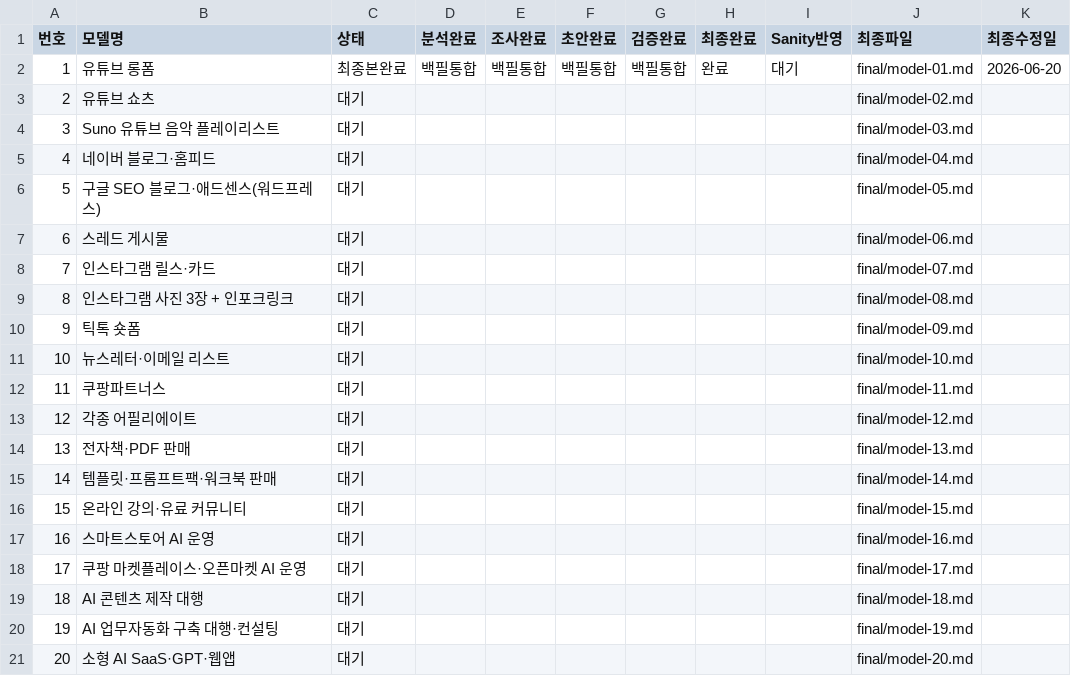
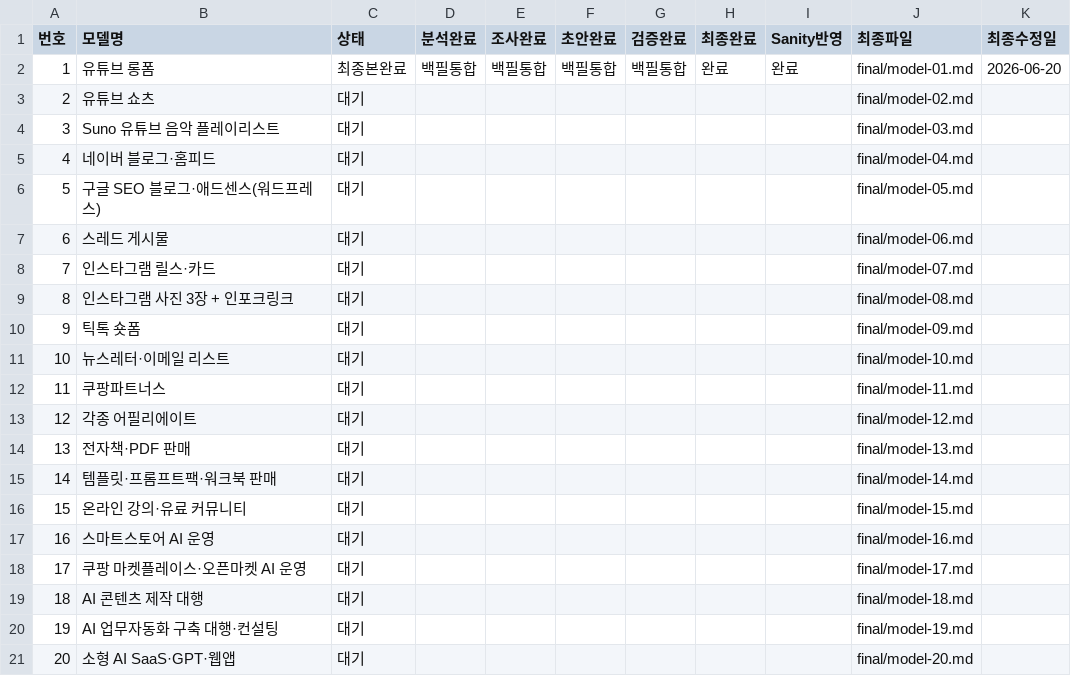
Before and after one commit to ekim5157-alt/2026-ai-monetization-book, a CSV file: status/model-status.csv, drawn as a sheet.

Commit message:
Sanity package model 01

```diff
--- a/status/model-status.csv
+++ b/status/model-status.csv
@@ -1,3 +1,3 @@
 번호,모델명,상태,분석완료,조사완료,초안완료,검증완료,최종완료,Sanity반영,최종파일,최종수정일
-1,유튜브 롱폼,최종본완료,백필통합,백필통합,백필통합,백필통합,완료,대기,final/model-01.md,2026-06-20
+1,유튜브 롱폼,최종본완료,백필통합,백필통합,백필통합,백필통합,완료,완료,final/model-01.md,2026-06-20
 2,유튜브 쇼츠,대기,,,,,,,final/model-02.md,
```
Also changed, not shown: 1 other file.
